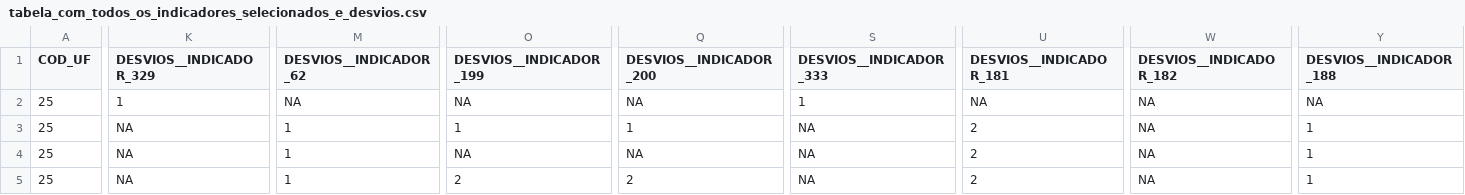
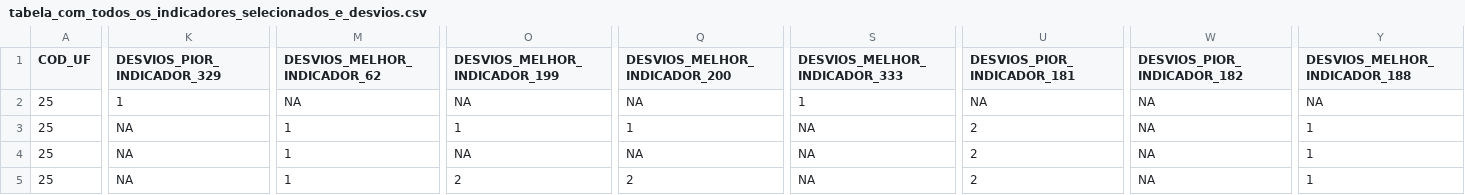
Before and after one commit to analytics-ufcg/maisedu, a CSV file: src/edubrasil/WebContent/data/tabela_com_todos_os_indicadores_selecionados_e_desvios.csv, drawn as a sheet; only a part is shown, gaps mark what is left out; the diff covers the shown part only; the diff names each change by its address in the sheet, - before the commit and + after, or states it on an @@ line.

```diff
--- a/src/edubrasil/WebContent/data/tabela_com_todos_os_indicadores_selecionados_e_desvios.csv
+++ b/src/edubrasil/WebContent/data/tabela_com_todos_os_indicadores_selecionados_e_desvios.csv
-K1: DESVIOS__INDICADOR_329
+K1: DESVIOS_PIOR_INDICADOR_329
-M1: DESVIOS__INDICADOR_62
+M1: DESVIOS_MELHOR_INDICADOR_62
-O1: DESVIOS__INDICADOR_199
+O1: DESVIOS_MELHOR_INDICADOR_199
-Q1: DESVIOS__INDICADOR_200
+Q1: DESVIOS_MELHOR_INDICADOR_200
-S1: DESVIOS__INDICADOR_333
+S1: DESVIOS_MELHOR_INDICADOR_333
-U1: DESVIOS__INDICADOR_181
+U1: DESVIOS_PIOR_INDICADOR_181
-W1: DESVIOS__INDICADOR_182
+W1: DESVIOS_PIOR_INDICADOR_182
-Y1: DESVIOS__INDICADOR_188
+Y1: DESVIOS_MELHOR_INDICADOR_188
```
Also changed, not shown: 7 edited cells elsewhere in this file, 1 other file.
